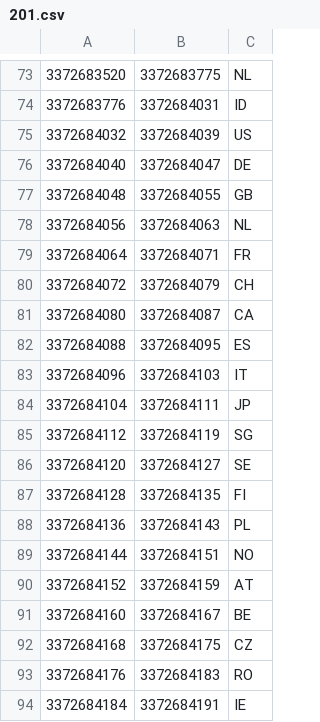
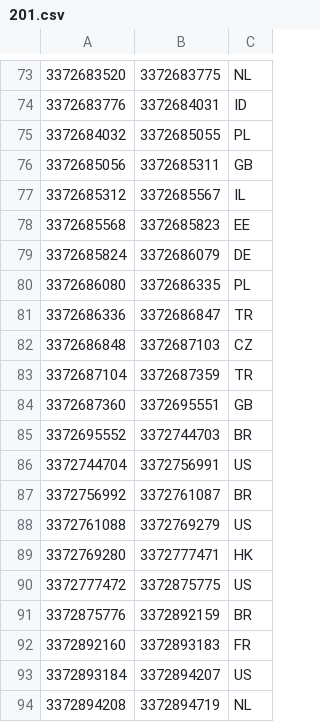
Before and after one commit to ABubu23/ada-ip-country, a CSV file: data/ipv4/201.csv, drawn as a sheet; only a part is shown, gaps mark what is left out; the shorter side is filled out with more unchanged rows; the diff covers the shown part only.

```diff
--- a/data/ipv4/201.csv
+++ b/data/ipv4/201.csv
@@ -74,21 +74,2 @@
 3372683776,3372684031,ID
-3372684032,3372684039,US
-3372684040,3372684047,DE
-3372684048,3372684055,GB
-3372684056,3372684063,NL
-3372684064,3372684071,FR
-3372684072,3372684079,CH
-3372684080,3372684087,CA
-3372684088,3372684095,ES
-3372684096,3372684103,IT
-3372684104,3372684111,JP
-3372684112,3372684119,SG
-3372684120,3372684127,SE
-3372684128,3372684135,FI
-3372684136,3372684143,PL
-3372684144,3372684151,NO
-3372684152,3372684159,AT
-3372684160,3372684167,BE
-3372684168,3372684175,CZ
-3372684176,3372684183,RO
-3372684184,3372684191,IE
+3372684032,3372685055,PL
```
Also changed, not shown: 13 removed rows and 1 edited cell elsewhere in this file, data/ipv4/135.csv, data/ipv4/34.csv, 57 other files.
